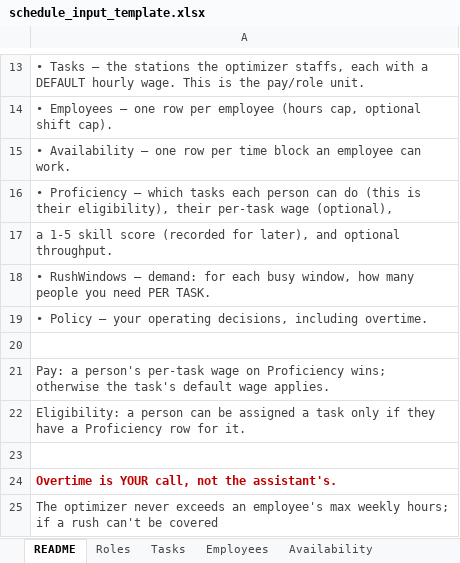
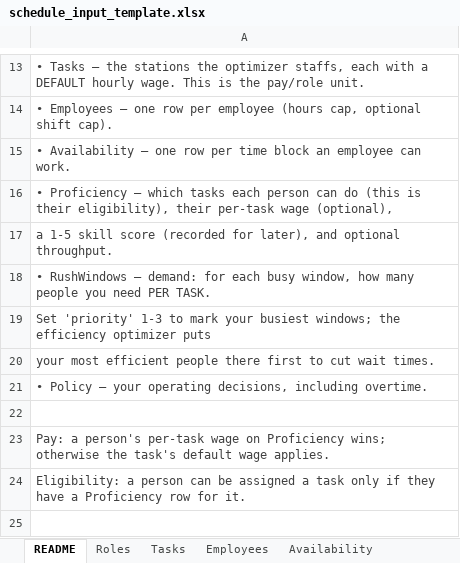
Before and after one commit to afee-cmu/nova, an Excel workbook: schedule_input_template.xlsx, sheet README, drawn as a sheet; only a part is shown, gaps mark what is left out; the shorter side is filled out with more unchanged rows; values as stored, in another font and other column widths than the file's, no borders; the diff names each change by its address in the sheet, - before the commit and + after, or states it on an @@ line.

Commit message:
Add efficiency-first scheduler, busy-time input, and a client input guide
Optimize for efficiency (not pay) while keeping all the existing hard limits.

- efficiency_scheduler.py: deterministic CP-SAT solver that maximizes per-person-per-task
  efficiency (higher = better), weights busy windows so the strongest people land in the
  rushes (cutting wait times), and hard-separates front-of-house from back-of-house. Pay
  is not in the objective. Coverage, no over-staffing, and max hours/shifts stay hard;
  overtime is never auto-scheduled (gaps needing it are flagged) and under-minimum hours
  are flagged. Pure module: no env, no API key, no network.
- schedule_input.py: efficiency_inputs() builds (employees, config, efficiency, role_domain,
  window_weight) from the workbook; DOMAIN_BY_ROLE sets the FOH/BOH boundary; RushWindows
  gains an optional 'priority' column (1-3) to mark busy windows (default 1, back-compatible).
- schedule_input_template.xlsx: priority column + guidance.
- INPUT_GUIDE.txt: plain-English guide to the efficiency metric and exactly what to put in
  each sheet, including the privacy note on the structured vs LLM-read input paths.
- test_efficiency.py: 11 tests (efficiency wins, pay ignored, busy-window placement,
  FOH/BOH never crossed, overtime flagged-not-scheduled, under-min flagged, workbook build).

Per the design, the optimizer is deterministic; the API (os.getenv("api_key")) is reserved
for turning raw metrics into ratings and explaining results, and is not added here.

```diff
--- a/schedule_input_template.xlsx (sheet README)
+++ b/schedule_input_template.xlsx (sheet README)
+row 19: Set 'priority' 1-3 to mark your busiest windows; the efficiency optimizer puts
+row 20: your most efficient people there first to cut wait times.
```
Also changed, not shown: sheet RushWindows, 4 other files.
